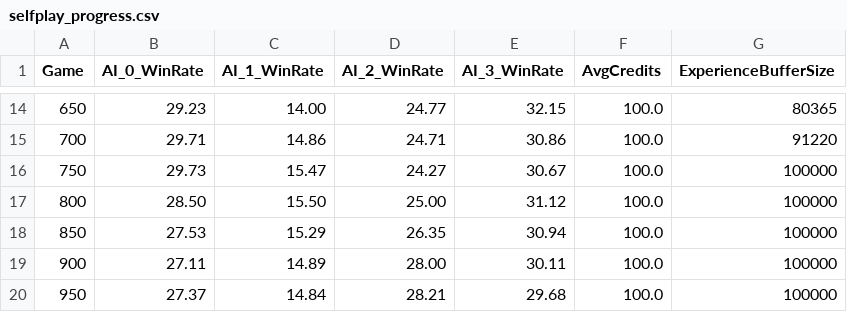
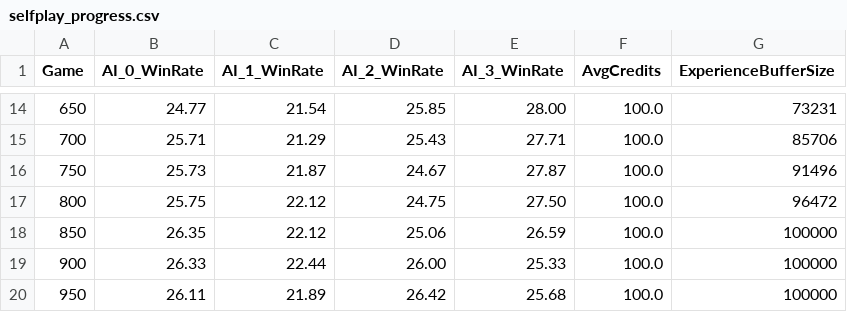
Before and after one commit to hblunt/poker, a CSV file: selfplay_progress.csv, drawn as a sheet; only a part is shown, gaps mark what is left out; the diff covers the shown part only.

```diff
--- a/selfplay_progress.csv
+++ b/selfplay_progress.csv
@@ -14,7 +14,7 @@ Game,AI_0_WinRate,AI_1_WinRate,AI_2_WinRate,AI_3_WinRate,AvgCredits,ExperienceBu
-650,29.23,14.00,24.77,32.15,100.0,80365
-700,29.71,14.86,24.71,30.86,100.0,91220
-750,29.73,15.47,24.27,30.67,100.0,100000
-800,28.50,15.50,25.00,31.12,100.0,100000
-850,27.53,15.29,26.35,30.94,100.0,100000
-900,27.11,14.89,28.00,30.11,100.0,100000
-950,27.37,14.84,28.21,29.68,100.0,100000
+650,24.77,21.54,25.85,28.00,100.0,73231
+700,25.71,21.29,25.43,27.71,100.0,85706
+750,25.73,21.87,24.67,27.87,100.0,91496
+800,25.75,22.12,24.75,27.50,100.0,96472
+850,26.35,22.12,25.06,26.59,100.0,100000
+900,26.33,22.44,26.00,25.33,100.0,100000
+950,26.11,21.89,26.42,25.68,100.0,100000
```
Also changed, not shown: 64 edited cells elsewhere in this file, selfplay_loss_log.csv, 15 other files.
